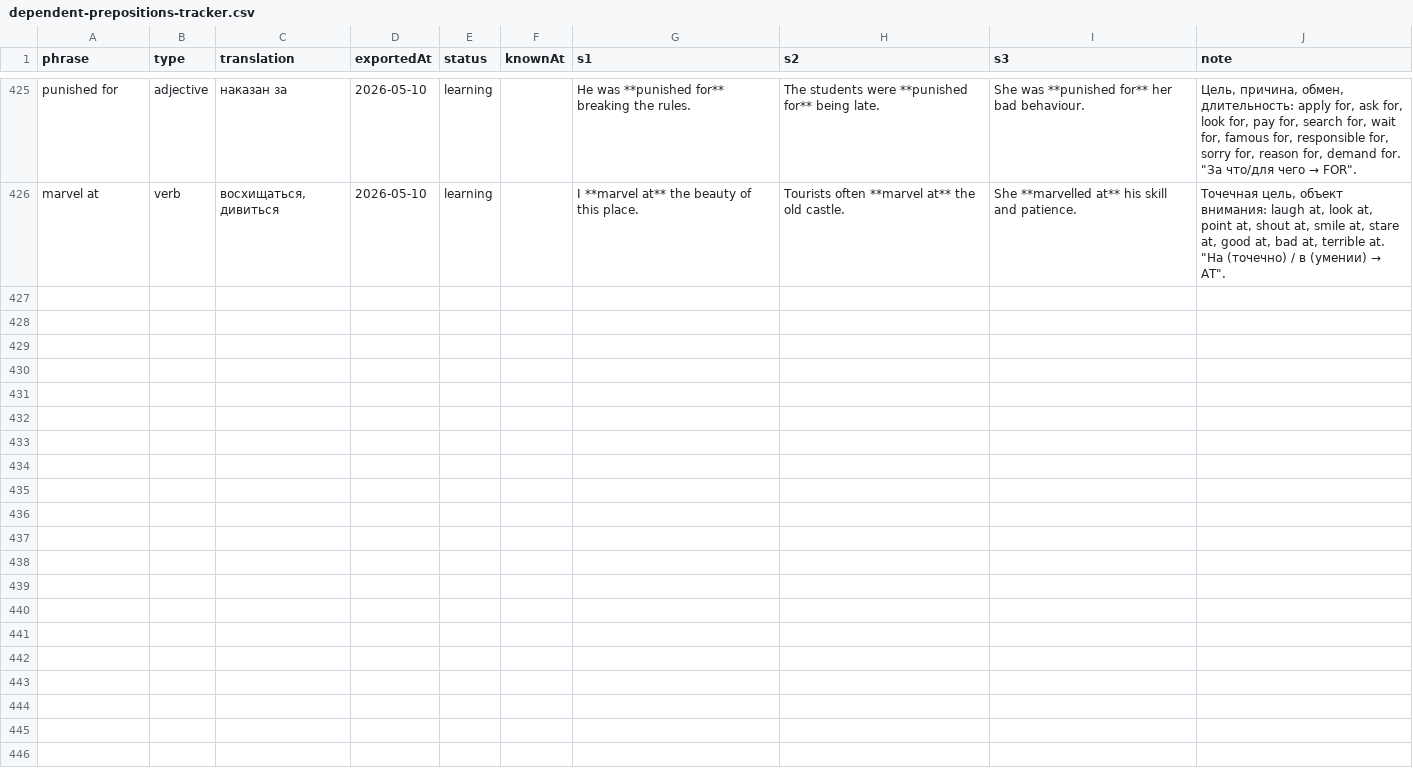
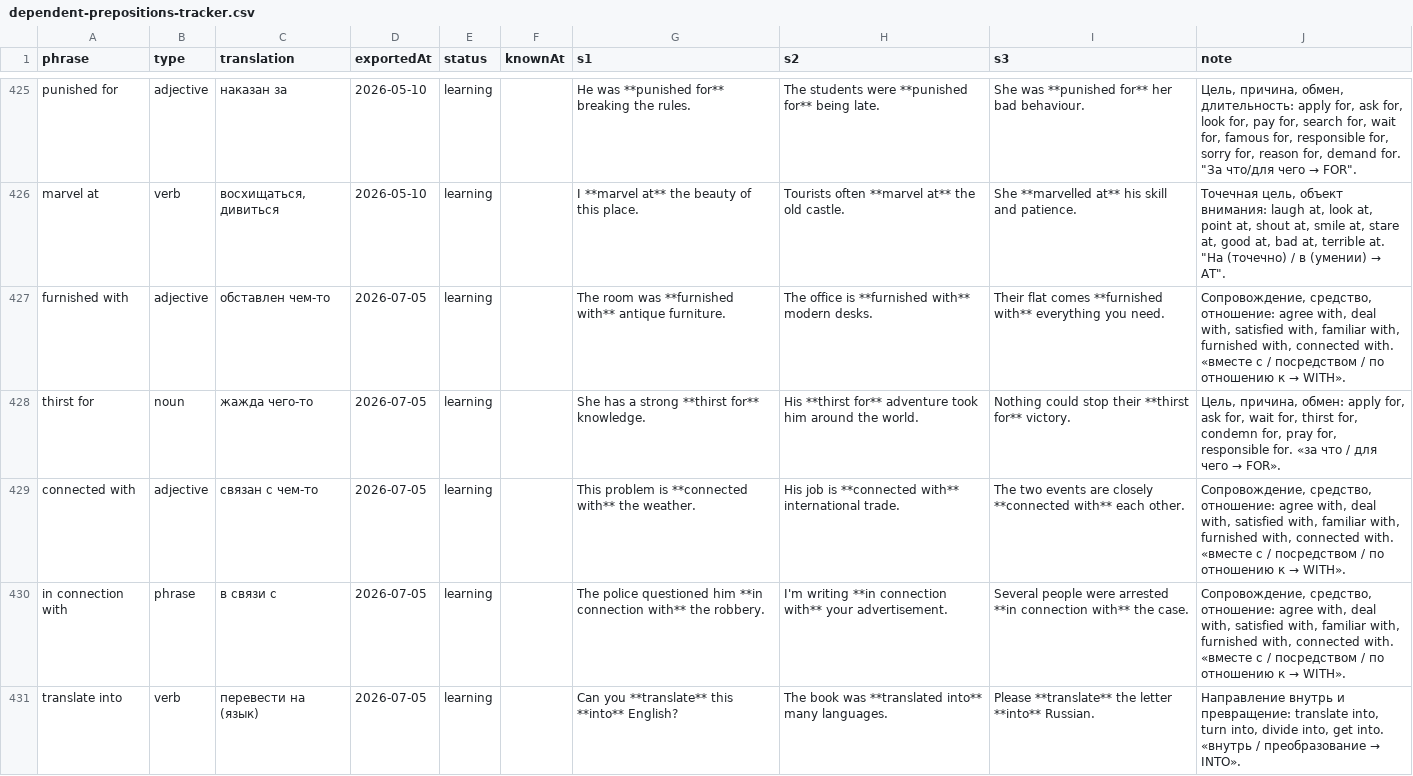
Before and after one commit to suleimanovs/english-galaxy, a CSV file: english words/anki/dependent-prepositions-tracker.csv, drawn as a sheet; only a part is shown, gaps mark what is left out; the diff covers the shown part only.

```diff
--- a/english words/anki/dependent-prepositions-tracker.csv
+++ b/english words/anki/dependent-prepositions-tracker.csv
@@ -426 +426,6 @@ punished for|adjective|наказан за|2026-05-10|learning||He was **punishe
 marvel at|verb|восхищаться, дивиться|2026-05-10|learning||I **marvel at** the beauty of this place.|Tourists often **marvel at** the old castle.|She **marvelled at** his skill and patience.|Точечная цель, объект внимания: laugh at, look at, point at, shout at, smile at, stare at, good at, bad at, terrible at. "На (точечно) / в (умении) → AT".
+furnished with|adjective|обставлен чем-то|2026-07-05|learning||The room was **furnished with** antique furniture.|The office is **furnished with** modern desks.|Their flat comes **furnished with** everything you need.|Сопровождение, средство, отношение: agree with, deal with, satisfied with, familiar with, furnished with, connected with. «вместе с / посредством / по отношению к → WITH».
+thirst for|noun|жажда чего-то|2026-07-05|learning||She has a strong **thirst for** knowledge.|His **thirst for** adventure took him around the world.|Nothing could stop their **thirst for** victory.|Цель, причина, обмен: apply for, ask for, wait for, thirst for, condemn for, pray for, responsible for. «за что / для чего → FOR».
+connected with|adjective|связан с чем-то|2026-07-05|learning||This problem is **connected with** the weather.|His job is **connected with** international trade.|The two events are closely **connected with** each other.|Сопровождение, средство, отношение: agree with, deal with, satisfied with, familiar with, furnished with, connected with. «вместе с / посредством / по отношению к → WITH».
+in connection with|phrase|в связи с|2026-07-05|learning||The police questioned him **in connection with** the robbery.|I'm writing **in connection with** your advertisement.|Several people were arrested **in connection with** the case.|Сопровождение, средство, отношение: agree with, deal with, satisfied with, familiar with, furnished with, connected with. «вместе с / посредством / по отношению к → WITH».
+translate into|verb|перевести на (язык)|2026-07-05|learning||Can you **translate** this **into** English?|The book was **translated into** many languages.|Please **translate** the letter **into** Russian.|Направление внутрь и превращение: translate into, turn into, divide into, get into. «внутрь / преобразование → INTO».
```
Also changed, not shown: 5 added rows elsewhere in this file, 11 other files.
